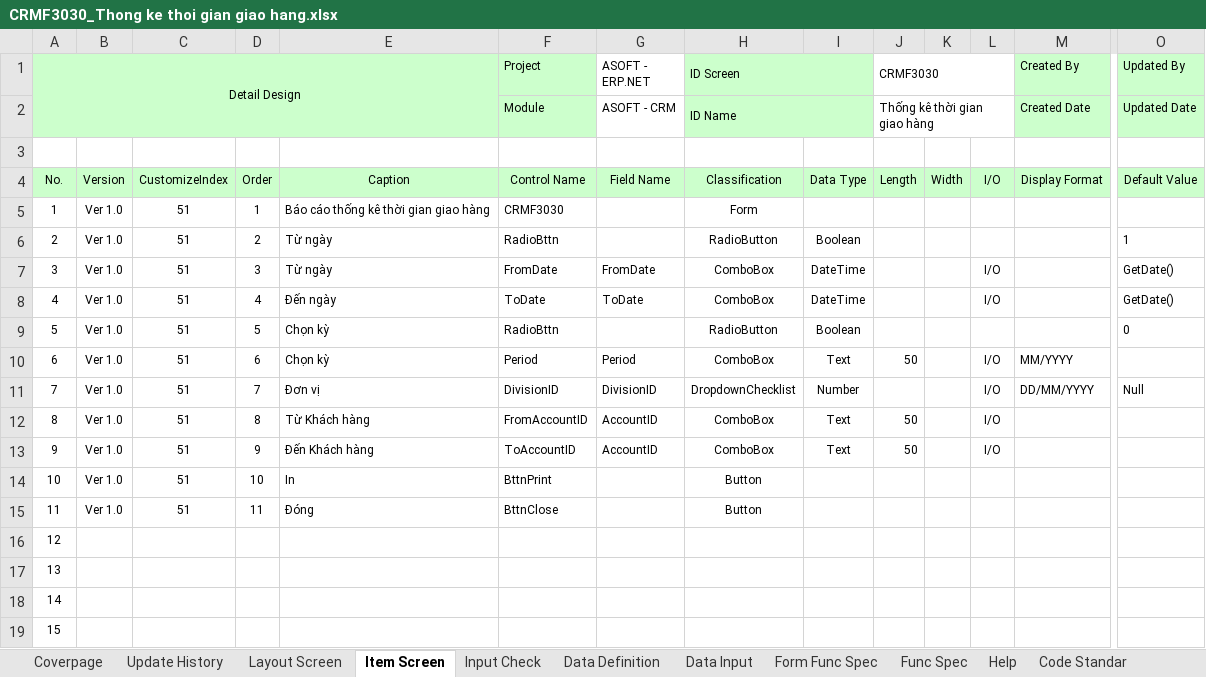
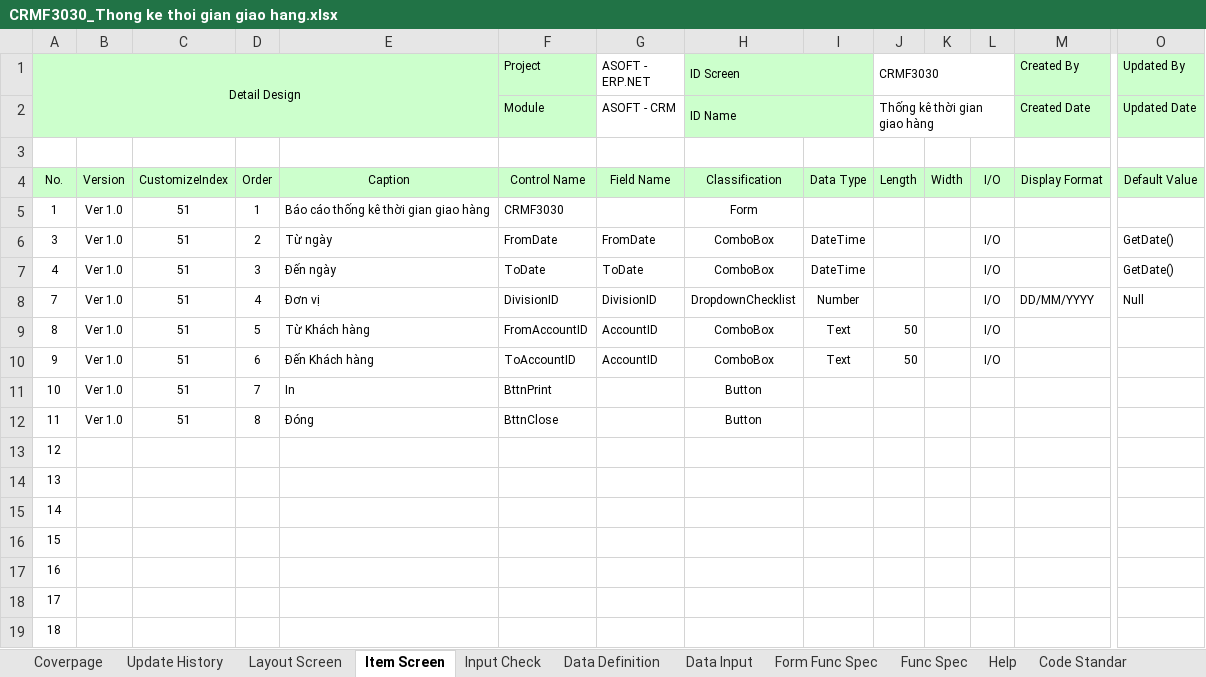
Before and after one commit to ASOFT-Solution/asoft-test-svn, an Excel workbook: 2015/201512/10_DOCUMENT/13_DETAIL_DESIGN/Thong ke thoi gian giao hang/CRMF3030_Thong ke thoi gian giao hang.xlsx, sheet Item Screen, drawn as a sheet; only a part is shown, gaps mark what is left out; the shorter side is filled out with more unchanged rows; values as stored, in another font and other column widths than the file's, no borders; removed rows and columns are numbered as before the commit, all else as after; rows hold the shown columns only; the diff names each change by its address in the sheet, - before the commit and + after, or states it on an @@ line.

```diff
--- a/2015/201512/10_DOCUMENT/13_DETAIL_DESIGN/Thong ke thoi gian giao hang/CRMF3030_Thong ke thoi gian giao hang.xlsx (sheet Item Screen)
+++ b/2015/201512/10_DOCUMENT/13_DETAIL_DESIGN/Thong ke thoi gian giao hang/CRMF3030_Thong ke thoi gian giao hang.xlsx (sheet Item Screen)
-row 6: 2 | Ver 1.0 | 51 | 2 | Từ ngày | RadioBttn |  | RadioButton | Boolean |  |  |  |  | 1
-D6: 3
+D6: 2
-D7: 4
+D7: 3
-row 9: 5 | Ver 1.0 | 51 | 5 | Chọn kỳ | RadioBttn |  | RadioButton | Boolean |  |  |  |  | 0
-row 10: 6 | Ver 1.0 | 51 | 6 | Chọn kỳ | Period | Period | ComboBox | Text | 50 |  | I/O | MM/YYYY
-D8: 7
+D8: 4
-D9: 8
+D9: 5
-D10: 9
+D10: 6
-D11: 10
+D11: 7
-D12: 11
+D12: 8
```
Also changed, not shown: charts or pictures, 2015/201512/10_DOCUMENT/13_DETAIL_DESIGN/Thong ke thoi gian giao hang/CRMR30301_Thong ke thoi gian giao hang.xlsx, 3 other files.
